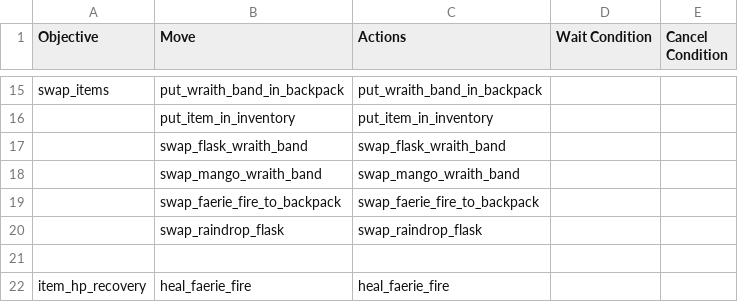
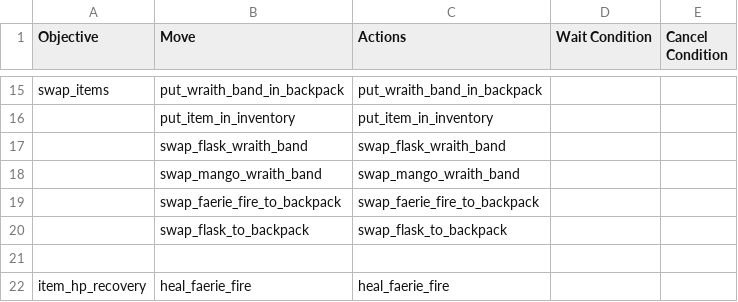
Before and after one commit to ellysh/dota2-omen-bots, a CSV file: generator/database/csv/farm.csv, drawn as a sheet; only a part is shown, gaps mark what is left out.

Commit message:
Swap the flask to backpack when the bot has upper 50% HP

```diff
--- a/generator/database/csv/farm.csv
+++ b/generator/database/csv/farm.csv
@@ -19,3 +19,3 @@ swap_items;put_wraith_band_in_backpack;put_wraith_band_in_backpack;;
 ;swap_faerie_fire_to_backpack;swap_faerie_fire_to_backpack;;
-;swap_raindrop_flask;swap_raindrop_flask;;
+;swap_flask_to_backpack;swap_flask_to_backpack;;
 ;;;;
```
Also changed, not shown: generator/database/csv/recovery.csv, 6 other files.
